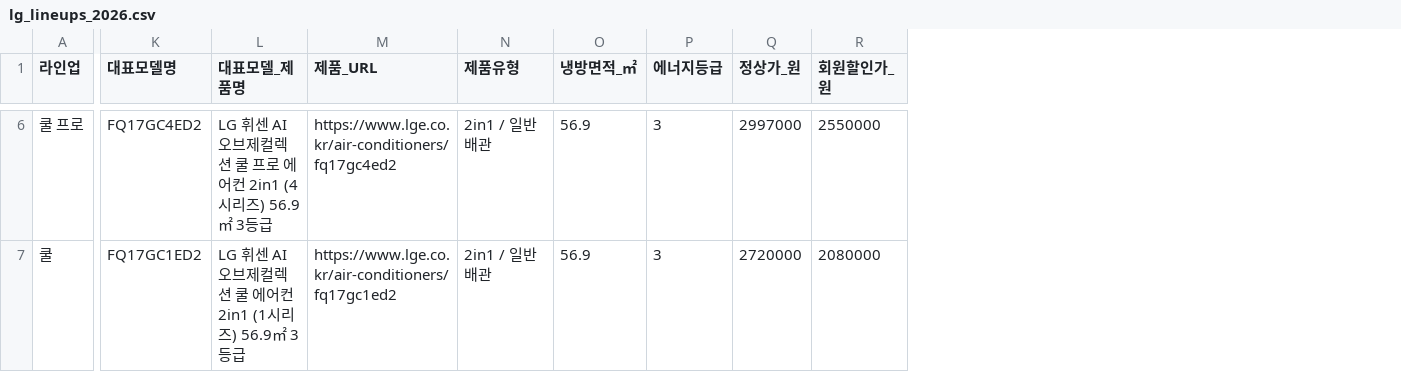
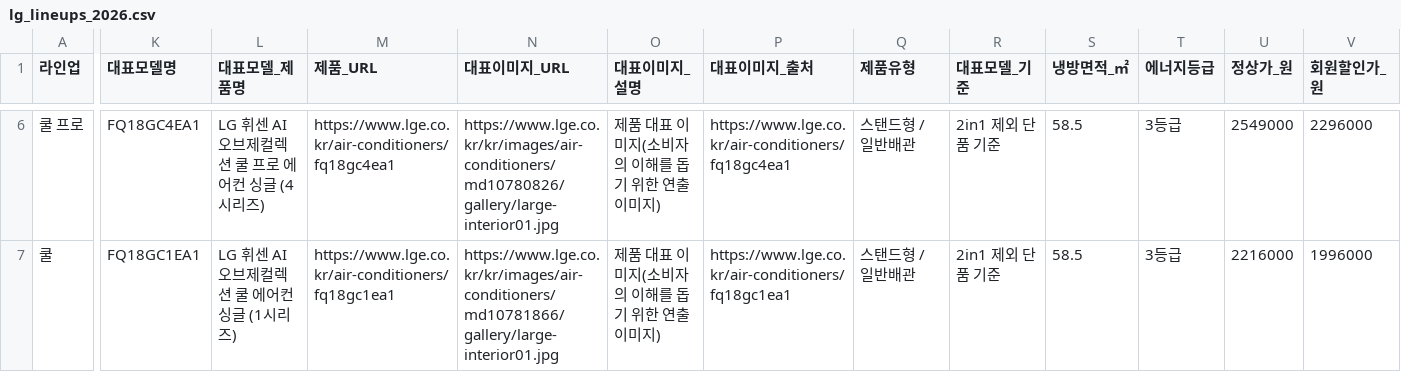
Before and after one commit to Zenith07319/lg-lifecycle-app, a CSV file: backend/data/lg_lineups_2026.csv, drawn as a sheet; only a part is shown, gaps mark what is left out; addresses are those after the commit; the diff covers the shown part only; the diff names each change by its address in the sheet, - before the commit and + after, or states it on an @@ line.

```diff
--- a/backend/data/lg_lineups_2026.csv
+++ b/backend/data/lg_lineups_2026.csv
+column N (대표이미지_URL), rows 6-7: https://www.lge.co.kr/kr/images/air-conditioners/md10780826/gallery/large-interior01.jpg | https://www.lge.co.kr/kr/images/air-conditioners/md10781866/gallery/large-interior01.jpg
+column O (대표이미지_설명), rows 6-7: 제품 대표 이미지(소비자의 이해를 돕기 위한 연출 이미지) | 제품 대표 이미지(소비자의 이해를 돕기 위한 연출 이미지)
+column P (대표이미지_출처), rows 6-7: https://www.lge.co.kr/air-conditioners/fq18gc4ea1 | https://www.lge.co.kr/air-conditioners/fq18gc1ea1
+column R (대표모델_기준), rows 6-7: 2in1 제외 단품 기준 | 2in1 제외 단품 기준
-K6 (대표모델명): FQ17GC4ED2
+K6 (대표모델명): FQ18GC4EA1
-L6 (대표모델_제품명): LG 휘센 AI 오브제컬렉션 쿨 프로 에어컨 2in1 (4시리즈) 56.9㎡ 3등급
+L6 (대표모델_제품명): LG 휘센 AI 오브제컬렉션 쿨 프로 에어컨 싱글 (4시리즈)
-M6 (제품_URL): https://www.lge.co.kr/air-conditioners/fq17gc4ed2
+M6 (제품_URL): https://www.lge.co.kr/air-conditioners/fq18gc4ea1
-Q6:Q7 (제품유형): 2in1 / 일반배관
+Q6:Q7 (제품유형): 스탠드형 / 일반배관
-S6:S7 (냉방면적_㎡): 56.9
+S6:S7 (냉방면적_㎡): 58.5
-T6:T7 (에너지등급): 3
+T6:T7 (에너지등급): 3등급
-U6 (정상가_원): 2997000
+U6 (정상가_원): 2549000
-V6 (회원할인가_원): 2550000
+V6 (회원할인가_원): 2296000
-K7 (대표모델명): FQ17GC1ED2
+K7 (대표모델명): FQ18GC1EA1
-L7 (대표모델_제품명): LG 휘센 AI 오브제컬렉션 쿨 에어컨 2in1 (1시리즈) 56.9㎡ 3등급
+L7 (대표모델_제품명): LG 휘센 AI 오브제컬렉션 쿨 에어컨 싱글 (1시리즈)
-M7 (제품_URL): https://www.lge.co.kr/air-conditioners/fq17gc1ed2
+M7 (제품_URL): https://www.lge.co.kr/air-conditioners/fq18gc1ea1
-U7 (정상가_원): 2720000
+U7 (정상가_원): 2216000
-V7 (회원할인가_원): 2080000
+V7 (회원할인가_원): 1996000
```
Also changed, not shown: 125 edited cells elsewhere in this file, 2 other files.
